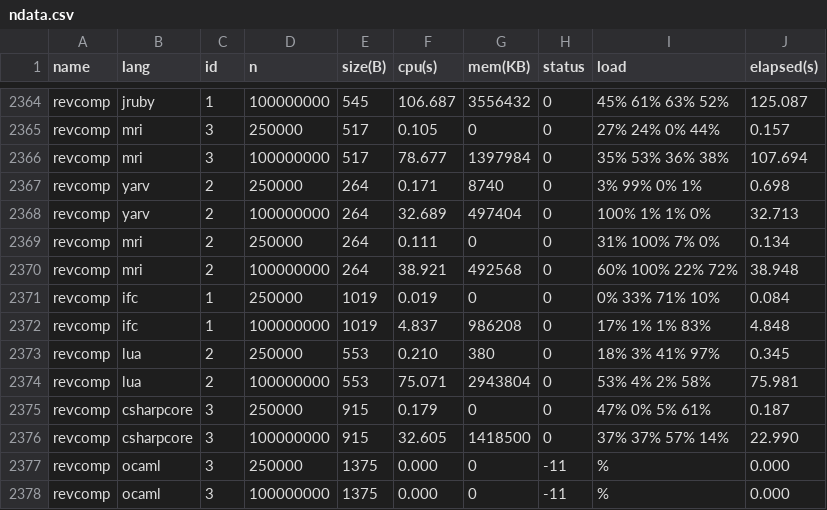
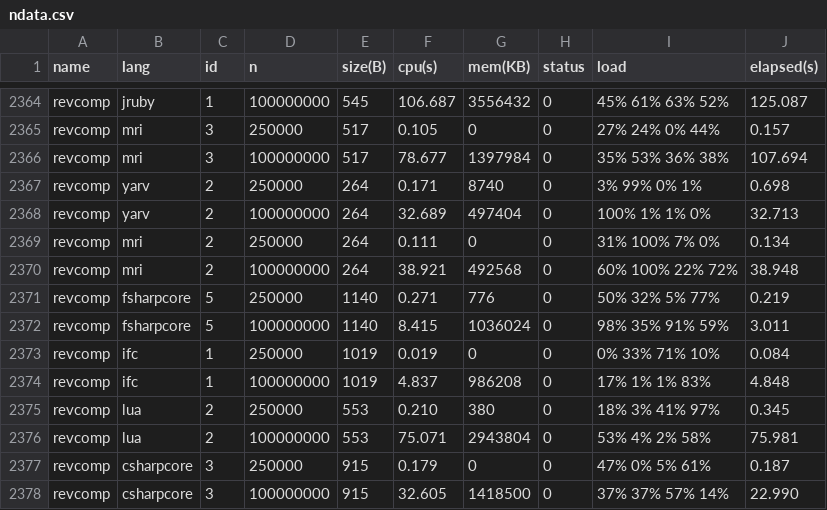
Before and after one commit to 4creators/BenchmarksGame, a CSV file: public/data/ndata.csv, drawn as a sheet; only a part is shown, gaps mark what is left out; the shorter side is filled out with more unchanged rows; the diff names each change by its address in the sheet, - before the commit and + after, or states it on an @@ line.

```diff
--- a/public/data/ndata.csv
+++ b/public/data/ndata.csv
+row 2371: revcomp | fsharpcore | 5 | 250000 | 1140 | 0.271 | 776 | 0 | 50% 32% 5% 77% | 0.219
+row 2372: revcomp | fsharpcore | 5 | 100000000 | 1140 | 8.415 | 1036024 | 0 | 98% 35% 91% 59% | 3.011
```
Also changed, not shown: public/data/alldata.csv, public/data/data.csv, 13 other files.
